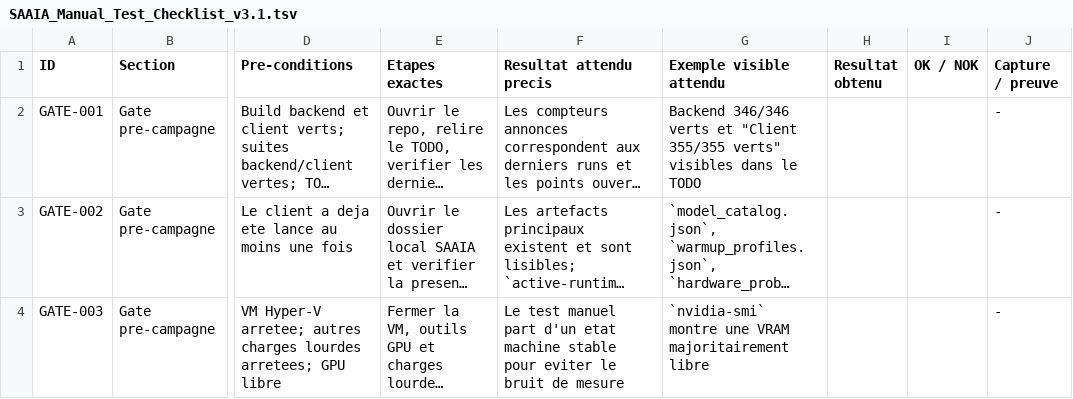
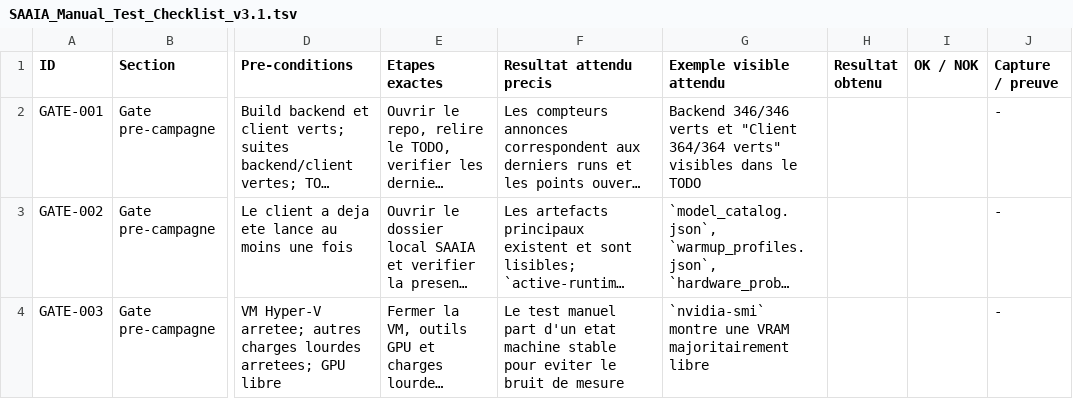
Before and after one commit to maximebirchler/SAAIA-RAG, a TSV file: artifacts/manual-test-checklist/SAAIA_Manual_Test_Checklist_v3.1.tsv, drawn as a sheet; only a part is shown, gaps mark what is left out; long unchanged cells end in …; the diff names each change by its address in the sheet, - before the commit and + after, or states it on an @@ line.

Commit message:
Close final v3.1 audit statuses and refresh manual checklist

```diff
--- a/artifacts/manual-test-checklist/SAAIA_Manual_Test_Checklist_v3.1.tsv
+++ b/artifacts/manual-test-checklist/SAAIA_Manual_Test_Checklist_v3.1.tsv
-G2 (Exemple visible attendu): …et "Client 355/355 verts" visibles…
+G2 (Exemple visible attendu): …et "Client 364/364 verts" visibles…
```
Also changed, not shown: 1 other file.
